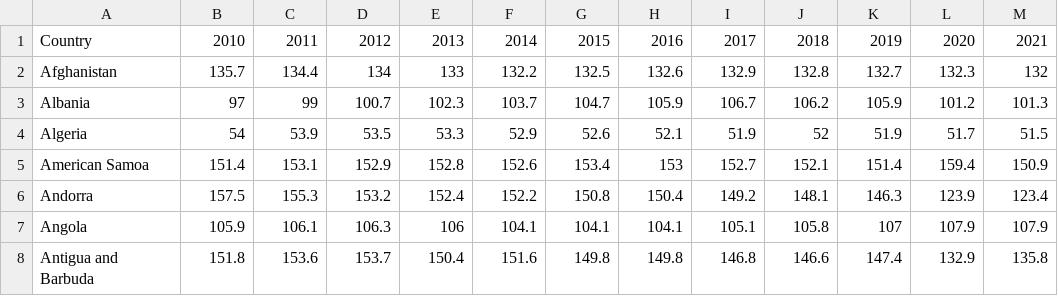
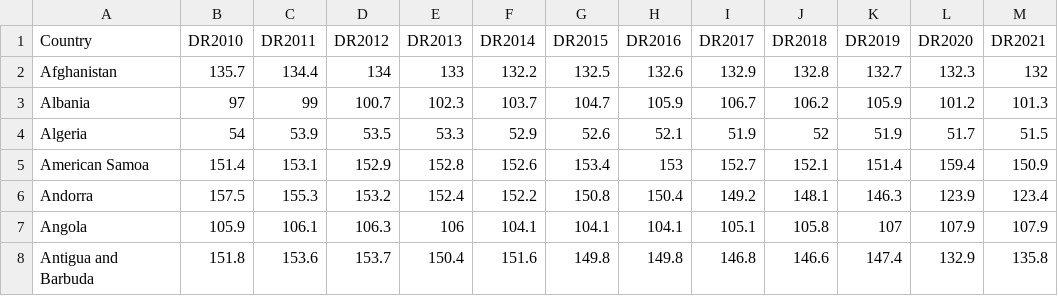
Before and after one commit to Bshi0022/FIT3179, a CSV file: FIT3179 - A2/Cancer - Death rate 2010 to 2011.csv, drawn as a sheet; only a part is shown.

Commit message:
update data

```diff
--- a/FIT3179 - A2/Cancer - Death rate 2010 to 2011.csv
+++ b/FIT3179 - A2/Cancer - Death rate 2010 to 2011.csv
@@ -1,2 +1,2 @@
-Country,2010,2011,2012,2013,2014,2015,2016,2017,2018,2019,2020,2021
+Country,DR2010,DR2011,DR2012,DR2013,DR2014,DR2015,DR2016,DR2017,DR2018,DR2019,DR2020,DR2021
 Afghanistan,135.7,134.4,134,133,132.2,132.5,132.6,132.9,132.8,132.7,132.3,132
```
